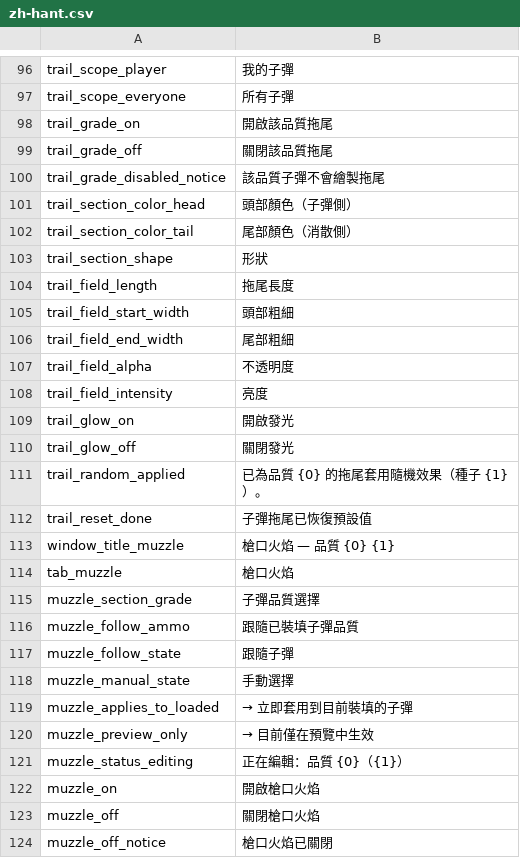
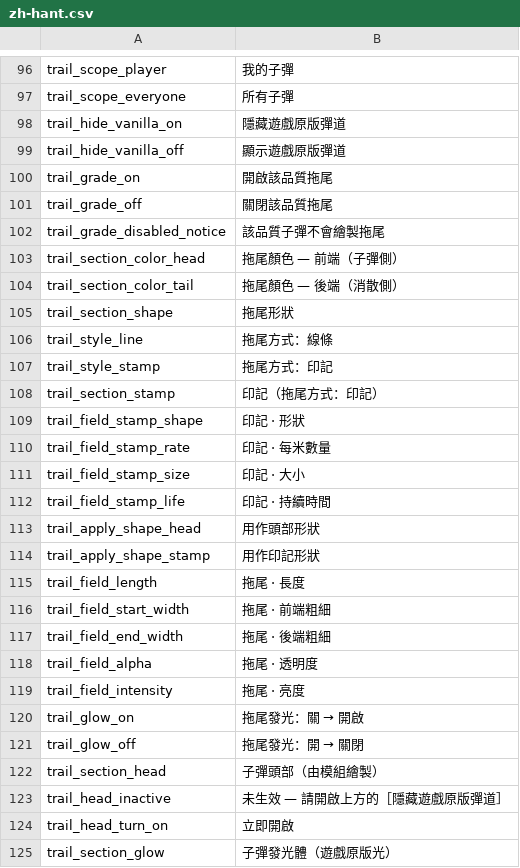
Before and after one commit to ing-gom/duckov-weapon-aura, a CSV file: assets/Locales/zh-hant.csv, drawn as a sheet; only a part is shown, gaps mark what is left out; the shorter side is filled out with more unchanged rows; the diff covers the shown part only.

```diff
--- a/assets/Locales/zh-hant.csv
+++ b/assets/Locales/zh-hant.csv
@@ -97,2 +97,4 @@ trail_scope_player,我的子彈
 trail_scope_everyone,所有子彈
+trail_hide_vanilla_on,隱藏遊戲原版彈道
+trail_hide_vanilla_off,顯示遊戲原版彈道
 trail_grade_on,開啟該品質拖尾
@@ -100,11 +102,24 @@ trail_grade_off,關閉該品質拖尾
 trail_grade_disabled_notice,該品質子彈不會繪製拖尾
-trail_section_color_head,頭部顏色（子彈側）
-trail_section_color_tail,尾部顏色（消散側）
-trail_section_shape,形狀
-trail_field_length,拖尾長度
-trail_field_start_width,頭部粗細
-trail_field_end_width,尾部粗細
-trail_field_alpha,不透明度
-trail_field_intensity,亮度
-trail_glow_on,開啟發光
-trail_glow_off,關閉發光
+trail_section_color_head,拖尾顏色 — 前端（子彈側）
+trail_section_color_tail,拖尾顏色 — 後端（消散側）
+trail_section_shape,拖尾形狀
+trail_style_line,拖尾方式：線條
+trail_style_stamp,拖尾方式：印記
+trail_section_stamp,印記（拖尾方式：印記）
+trail_field_stamp_shape,印記 · 形狀
+trail_field_stamp_rate,印記 · 每米數量
+trail_field_stamp_size,印記 · 大小
+trail_field_stamp_life,印記 · 持續時間
+trail_apply_shape_head,用作頭部形狀
+trail_apply_shape_stamp,用作印記形狀
+trail_field_length,拖尾 · 長度
+trail_field_start_width,拖尾 · 前端粗細
+trail_field_end_width,拖尾 · 後端粗細
+trail_field_alpha,拖尾 · 透明度
+trail_field_intensity,拖尾 · 亮度
+trail_glow_on,拖尾發光：關 → 開啟
+trail_glow_off,拖尾發光：開 → 關閉
+trail_section_head,子彈頭部（由模組繪製）
+trail_head_inactive,未生效 — 請開啟上方的［隱藏遊戲原版彈道］
+trail_head_turn_on,立即開啟
+trail_section_glow,子彈發光體（遊戲原版光）
```
Also changed, not shown: 23 added rows elsewhere in this file, assets/Locales/en.csv, assets/Locales/ko.csv, 21 other files.
